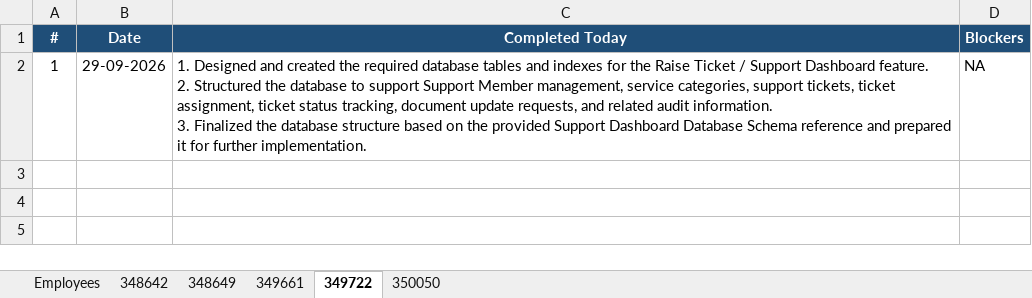
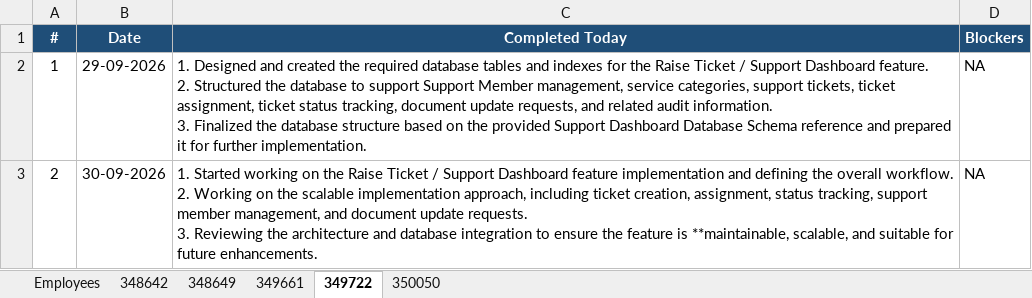
Before and after one commit to vishnumohan350050/webportal-daily-status, an Excel workbook: daily_status.xlsx, sheet 349722, drawn as a sheet; values as stored, in another font and other column widths than the file's, no borders; ↵ is a line break in a cell; the diff names each change by its address in the sheet, - before the commit and + after, or states it on an @@ line.

Commit message:
Daily status update (run 36718463360)

```diff
--- a/daily_status.xlsx (sheet 349722)
+++ b/daily_status.xlsx (sheet 349722)
+row 3: 2 | 30-09-2026 | 1. Started working on the Raise Ticket / Support Dashboard feature implementation and defining the overall workflow. ↵ 2. Working on the scalable implementation approach, including ticket creation, assignment, status tracking, support member management, and document update requests. ↵ 3. Reviewing the architecture and database integration to ensure the feature is **maintainable, scalable, and suitable for future enhancements. | NA
```
